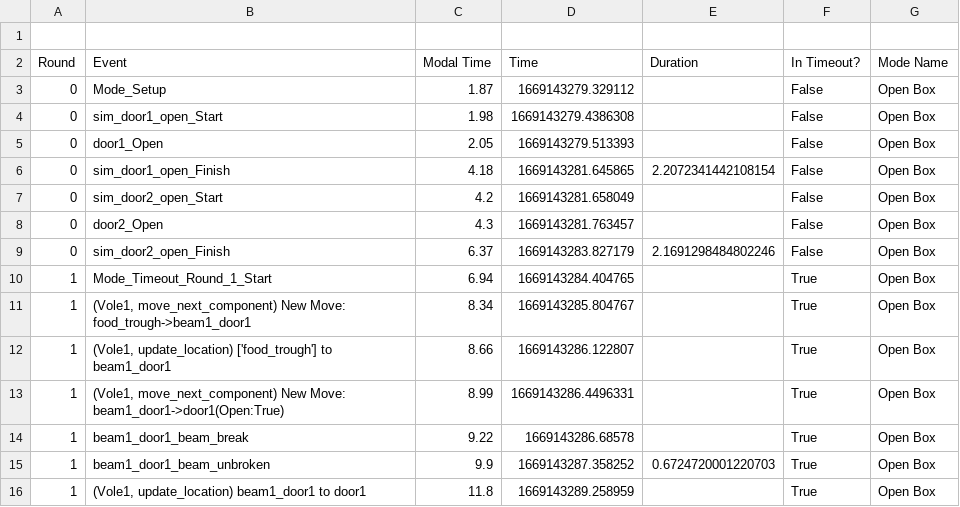
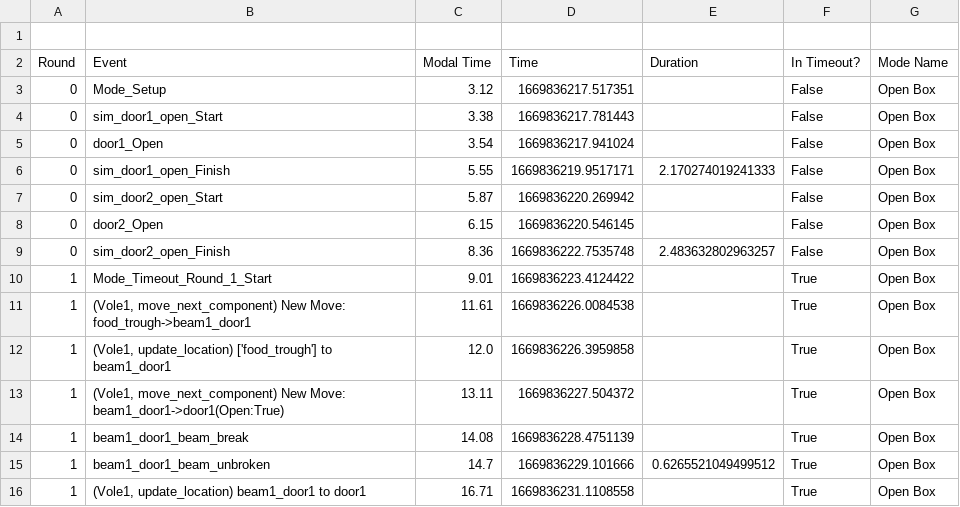
Before and after one commit to sarah-litz/Simulation_Control, a CSV file: Control/Logging/output.csv, drawn as a sheet; only a part is shown; the diff covers the shown part only.

```diff
--- a/Control/Logging/output.csv
+++ b/Control/Logging/output.csv
@@ -2,15 +2,15 @@
 Round,Event,Modal Time,Time,Duration,In Timeout?,Mode Name
-0,Mode_Setup,1.87,1669143279.329112,,False,Open Box
-0,sim_door1_open_Start,1.98,1669143279.4386308,,False,Open Box
-0,door1_Open,2.05,1669143279.513393,,False,Open Box
-0,sim_door1_open_Finish,4.18,1669143281.645865,2.2072341442108154,False,Open Box
-0,sim_door2_open_Start,4.2,1669143281.658049,,False,Open Box
-0,door2_Open,4.3,1669143281.763457,,False,Open Box
-0,sim_door2_open_Finish,6.37,1669143283.827179,2.1691298484802246,False,Open Box
-1,Mode_Timeout_Round_1_Start,6.94,1669143284.404765,,True,Open Box
-1,"(Vole1, move_next_component) New Move: food_trough->beam1_door1",8.34,1669143285.804767,,True,Open Box
-1,"(Vole1, update_location) ['food_trough'] to beam1_door1",8.66,1669143286.122807,,True,Open Box
-1,"(Vole1, move_next_component) New Move: beam1_door1->door1(Open:True)",8.99,1669143286.4496331,,True,Open Box
-1,beam1_door1_beam_break,9.22,1669143286.68578,,True,Open Box
-1,beam1_door1_beam_unbroken,9.9,1669143287.358252,0.6724720001220703,True,Open Box
-1,"(Vole1, update_location) beam1_door1 to door1",11.8,1669143289.258959,,True,Open Box
+0,Mode_Setup,3.12,1669836217.517351,,False,Open Box
+0,sim_door1_open_Start,3.38,1669836217.781443,,False,Open Box
+0,door1_Open,3.54,1669836217.941024,,False,Open Box
+0,sim_door1_open_Finish,5.55,1669836219.9517171,2.170274019241333,False,Open Box
+0,sim_door2_open_Start,5.87,1669836220.269942,,False,Open Box
+0,door2_Open,6.15,1669836220.546145,,False,Open Box
+0,sim_door2_open_Finish,8.36,1669836222.7535748,2.483632802963257,False,Open Box
+1,Mode_Timeout_Round_1_Start,9.01,1669836223.4124422,,True,Open Box
+1,"(Vole1, move_next_component) New Move: food_trough->beam1_door1",11.61,1669836226.0084538,,True,Open Box
+1,"(Vole1, update_location) ['food_trough'] to beam1_door1",12.0,1669836226.3959858,,True,Open Box
+1,"(Vole1, move_next_component) New Move: beam1_door1->door1(Open:True)",13.11,1669836227.504372,,True,Open Box
+1,beam1_door1_beam_break,14.08,1669836228.4751139,,True,Open Box
+1,beam1_door1_beam_unbroken,14.7,1669836229.101666,0.6265521049499512,True,Open Box
+1,"(Vole1, update_location) beam1_door1 to door1",16.71,1669836231.1108558,,True,Open Box
```
Also changed, not shown: 5 added rows, 17 removed rows and 22 edited cells elsewhere in this file, 11 other files.
